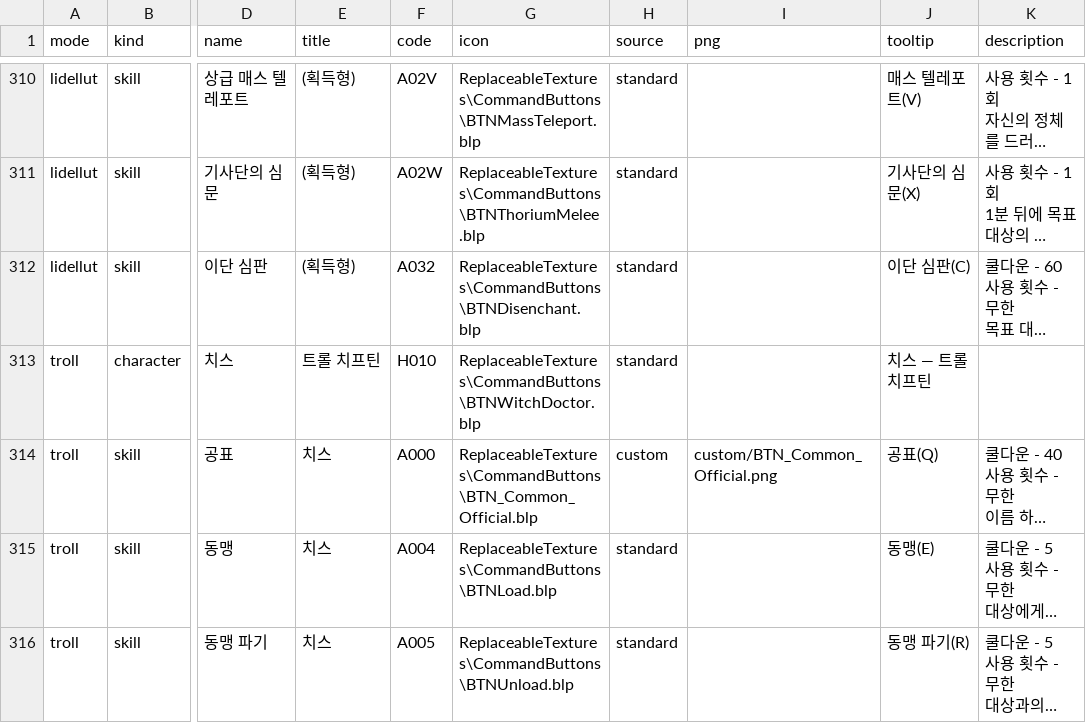
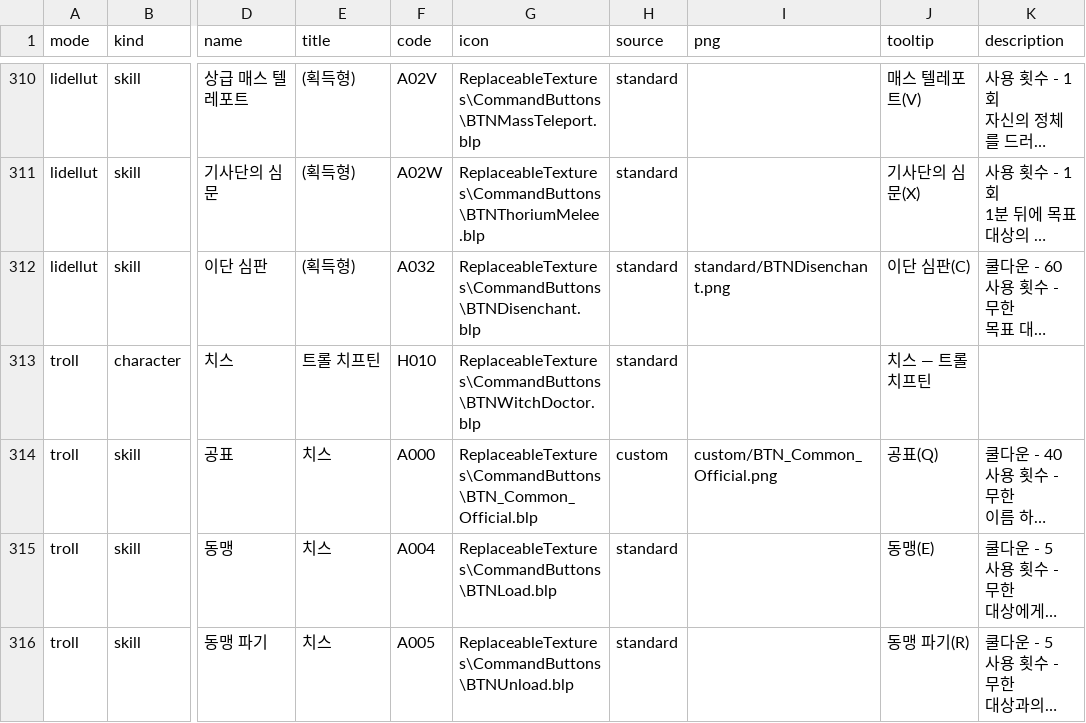
Before and after one commit to Cjsarts0509/Guardian-Spirits-Tactics, a CSV file: docs/art/manifest.csv, drawn as a sheet; only a part is shown, gaps mark what is left out; long unchanged cells end in …; the diff covers the shown part only; the diff names each change by its address in the sheet, - before the commit and + after, or states it on an @@ line.

```diff
--- a/docs/art/manifest.csv
+++ b/docs/art/manifest.csv
-I312 (png): (empty)
+I312 (png): standard/BTNDisenchant.png
```
Also changed, not shown: 58 edited cells elsewhere in this file, docs/art/icons.csv, 3 other files.
